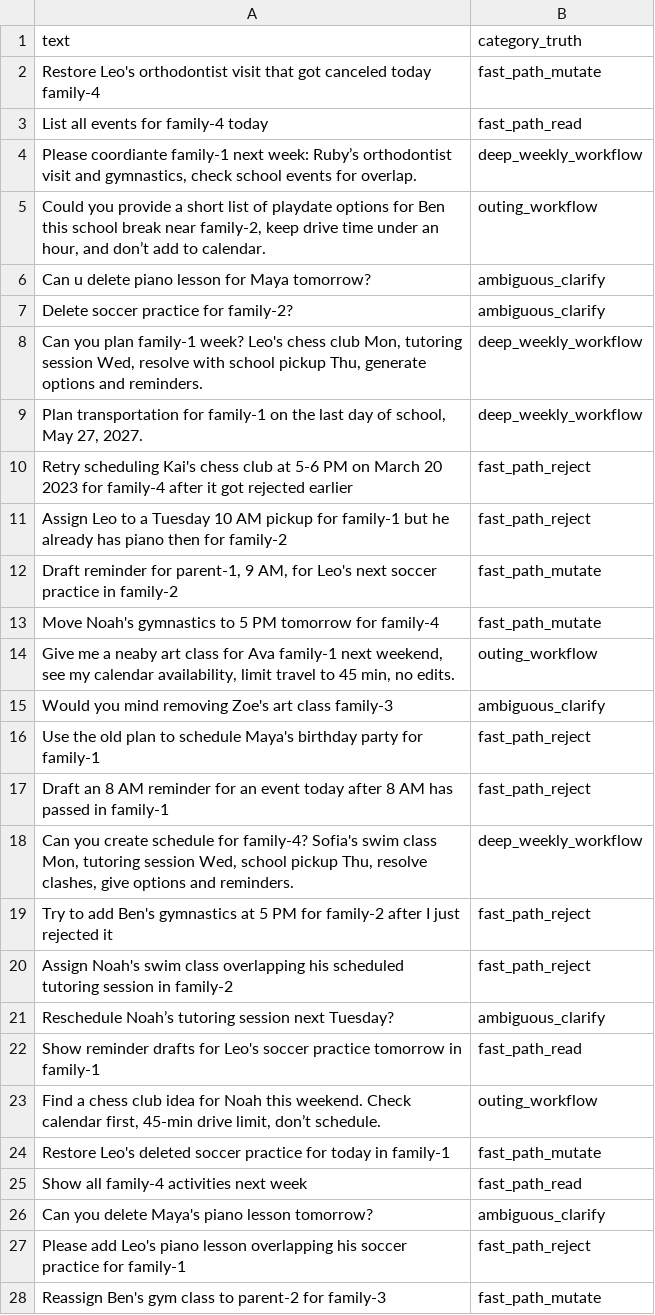
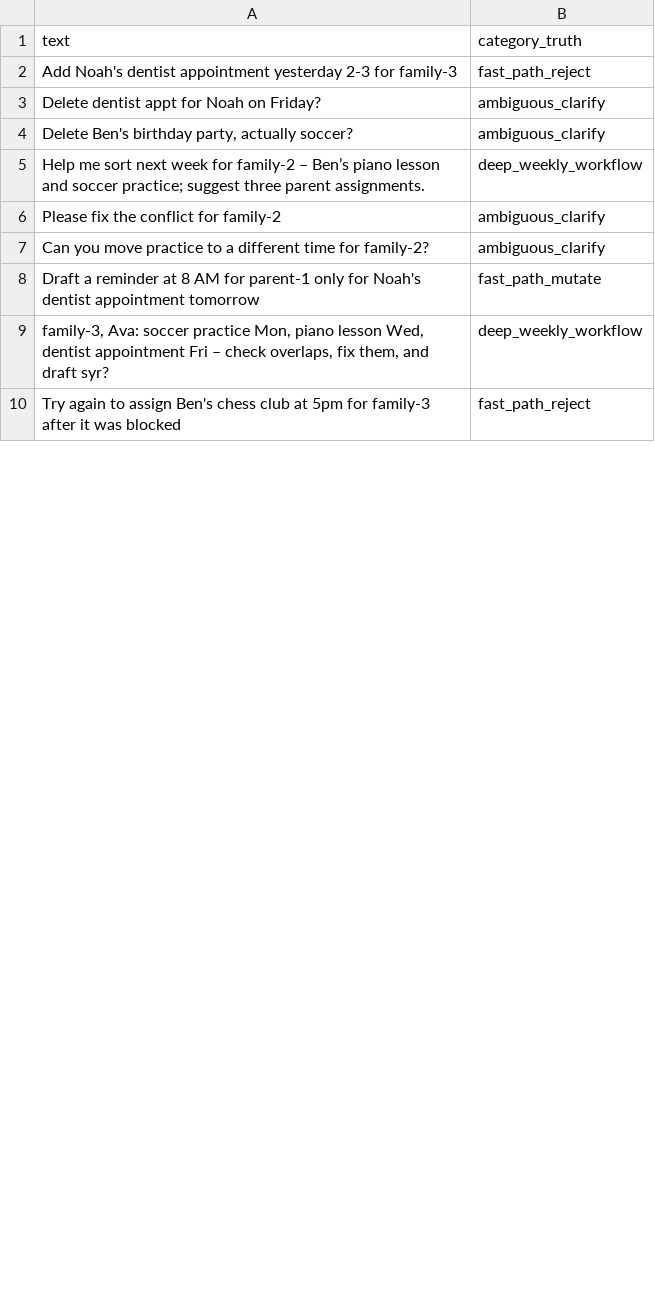
Before and after one commit to anushaakkiraju26/family-request-router, a CSV file: data/family_request_routing_val.csv, drawn as a sheet; only a part is shown; the diff covers the shown part only.

```diff
--- a/data/family_request_routing_val.csv
+++ b/data/family_request_routing_val.csv
@@ -1,28 +1,10 @@
 text,category_truth
-Restore Leo's orthodontist visit that got canceled today family-4,fast_path_mutate
-List all events for family-4 today,fast_path_read
-"Please coordiante family-1 next week: Ruby’s orthodontist visit and gymnastics, check school events for overlap.",deep_weekly_workflow
-"Could you provide a short list of playdate options for Ben this school break near family-2, keep drive time under an hour, and don’t add to calendar.",outing_workflow
-Can u delete piano lesson for Maya tomorrow?,ambiguous_clarify
-Delete soccer practice for family-2?,ambiguous_clarify
-"Can you plan family-1 week? Leo's chess club Mon, tutoring session Wed, resolve with school pickup Thu, generate options and reminders.",deep_weekly_workflow
-"Plan transportation for family-1 on the last day of school, May 27, 2027.",deep_weekly_workflow
-Retry scheduling Kai's chess club at 5-6 PM on March 20 2023 for family-4 after it got rejected earlier,fast_path_reject
-Assign Leo to a Tuesday 10 AM pickup for family-1 but he already has piano then for family-2,fast_path_reject
-"Draft reminder for parent-1, 9 AM, for Leo's next soccer practice in family-2",fast_path_mutate
-Move Noah's gymnastics to 5 PM tomorrow for family-4,fast_path_mutate
-"Give me a neaby art class for Ava family-1 next weekend, see my calendar availability, limit travel to 45 min, no edits.",outing_workflow
-Would you mind removing Zoe's art class family-3,ambiguous_clarify
-Use the old plan to schedule Maya's birthday party for family-1,fast_path_reject
-Draft an 8 AM reminder for an event today after 8 AM has passed in family-1,fast_path_reject
-"Can you create schedule for family-4? Sofia's swim class Mon, tutoring session Wed, school pickup Thu, resolve clashes, give options and reminders.",deep_weekly_workflow
-Try to add Ben's gymnastics at 5 PM for family-2 after I just rejected it,fast_path_reject
-Assign Noah's swim class overlapping his scheduled tutoring session in family-2,fast_path_reject
-Reschedule Noah’s tutoring session next Tuesday?,ambiguous_clarify
-Show reminder drafts for Leo's soccer practice tomorrow in family-1,fast_path_read
-"Find a chess club idea for Noah this weekend. Check calendar first, 45‑min drive limit, don’t schedule.",outing_workflow
-Restore Leo's deleted soccer practice for today in family-1,fast_path_mutate
-Show all family-4 activities next week,fast_path_read
-Can you delete Maya's piano lesson tomorrow?,ambiguous_clarify
-Please add Leo's piano lesson overlapping his soccer practice for family-1,fast_path_reject
-Reassign Ben's gym class to parent-2 for family-3,fast_path_mutate
+Add Noah's dentist appointment yesterday 2-3 for family-3,fast_path_reject
+Delete dentist appt for Noah on Friday?,ambiguous_clarify
+"Delete Ben's birthday party, actually soccer?",ambiguous_clarify
+Help me sort next week for family-2 – Ben’s piano lesson and soccer practice; suggest three parent assignments.,deep_weekly_workflow
+Please fix the conflict for family-2,ambiguous_clarify
+Can you move practice to a different time for family-2?,ambiguous_clarify
+Draft a reminder at 8 AM for parent-1 only for Noah's dentist appointment tomorrow,fast_path_mutate
+"family-3, Ava: soccer practice Mon, piano lesson Wed, dentist appointment Fri – check overlaps, fix them, and draft syr?",deep_weekly_workflow
+Try again to assign Ben's chess club at 5pm for family-3 after it was blocked,fast_path_reject
```
Also changed, not shown: 37 added rows, 15 removed rows, 3 moved rows and 18 edited cells elsewhere in this file, data/family_request_routing.csv, data/family_request_routing_train.csv, 1 other file.
